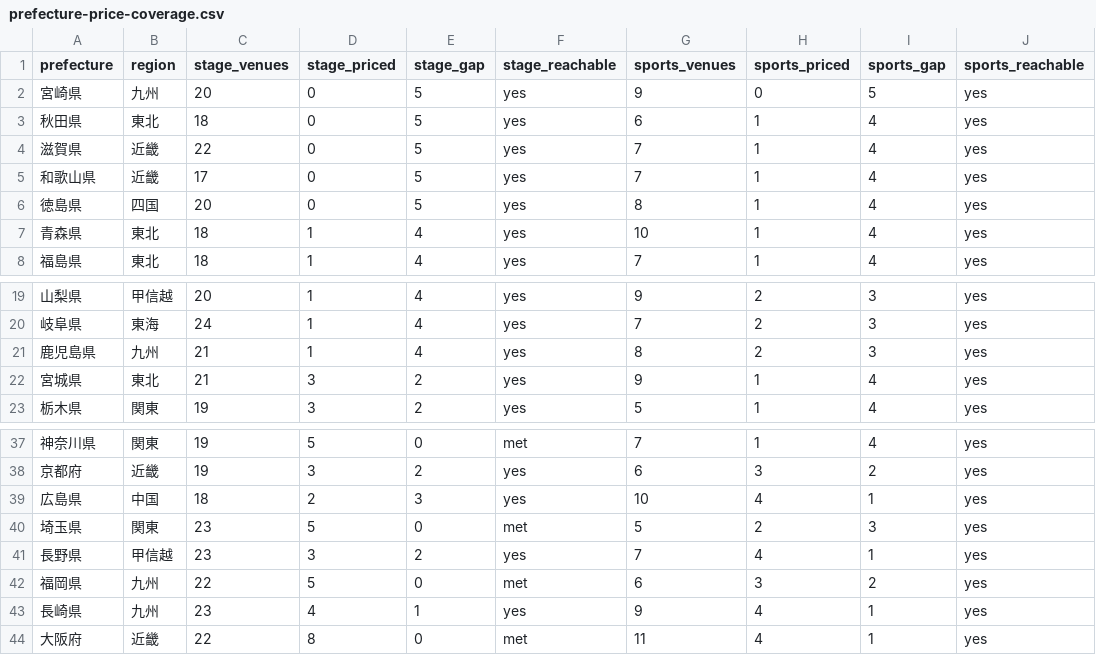
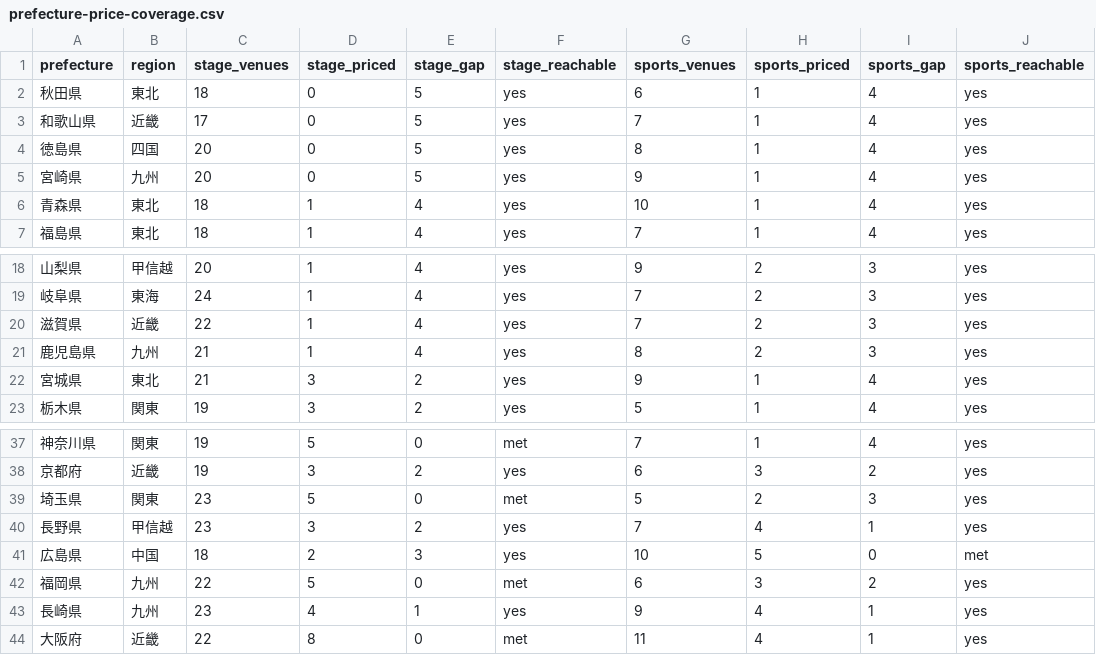
Before and after one commit to aratama-ship-it/venue-monosashi, a CSV file: data/prefecture-price-coverage.csv, drawn as a sheet; only a part is shown, gaps mark what is left out.

```diff
--- a/data/prefecture-price-coverage.csv
+++ b/data/prefecture-price-coverage.csv
@@ -1,7 +1,6 @@
 prefecture,region,stage_venues,stage_priced,stage_gap,stage_reachable,sports_venues,sports_priced,sports_gap,sports_reachable
-宮崎県,九州,20,0,5,yes,9,0,5,yes
 秋田県,東北,18,0,5,yes,6,1,4,yes
-滋賀県,近畿,22,0,5,yes,7,1,4,yes
 和歌山県,近畿,17,0,5,yes,7,1,4,yes
 徳島県,四国,20,0,5,yes,8,1,4,yes
+宮崎県,九州,20,0,5,yes,9,1,4,yes
 青森県,東北,18,1,4,yes,10,1,4,yes
@@ -20,2 +19,3 @@ prefecture,region,stage_venues,stage_priced,stage_gap,stage_reachable,sports_ven
 岐阜県,東海,24,1,4,yes,7,2,3,yes
+滋賀県,近畿,22,1,4,yes,7,2,3,yes
 鹿児島県,九州,21,1,4,yes,8,2,3,yes
@@ -38,5 +38,5 @@ prefecture,region,stage_venues,stage_priced,stage_gap,stage_reachable,sports_ven
 京都府,近畿,19,3,2,yes,6,3,2,yes
-広島県,中国,18,2,3,yes,10,4,1,yes
 埼玉県,関東,23,5,0,met,5,2,3,yes
 長野県,甲信越,23,3,2,yes,7,4,1,yes
+広島県,中国,18,2,3,yes,10,5,0,met
 福岡県,九州,22,5,0,met,6,3,2,yes
```
Also changed, not shown: data/budget-scenarios.csv, 4 other files.
